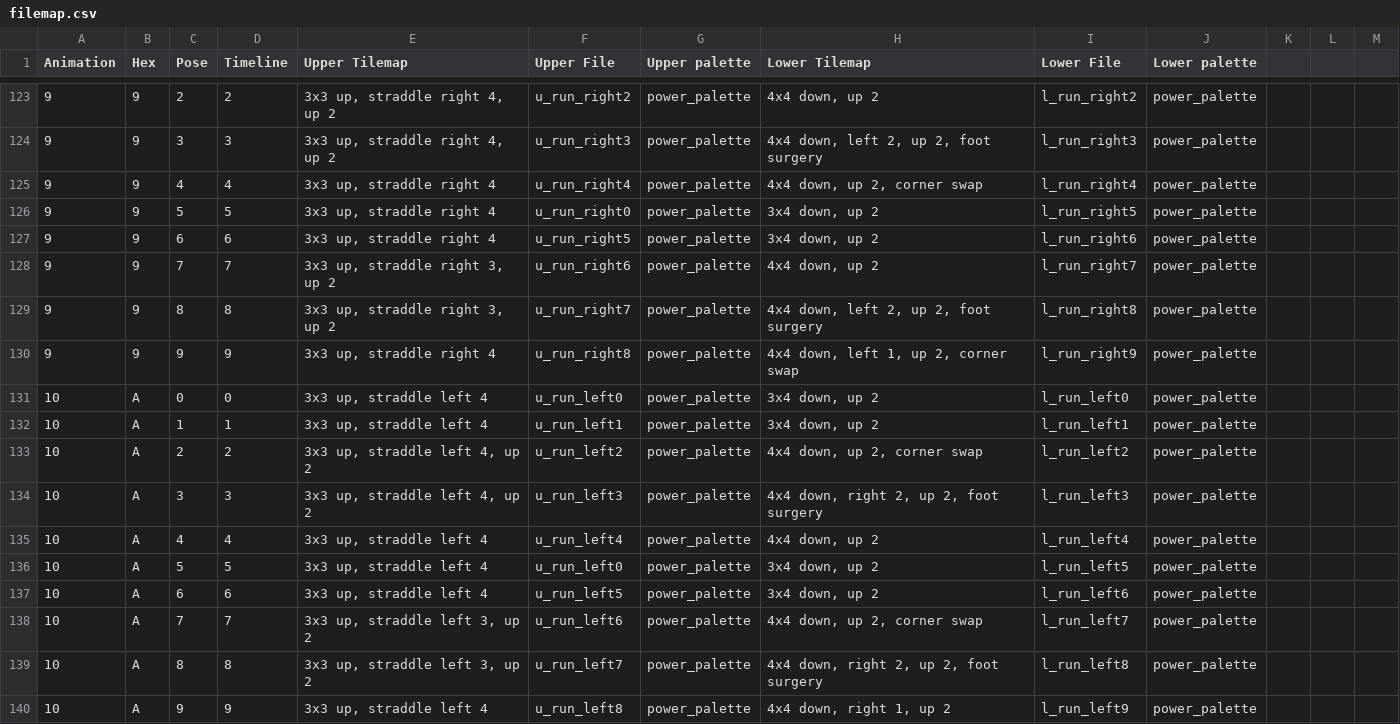
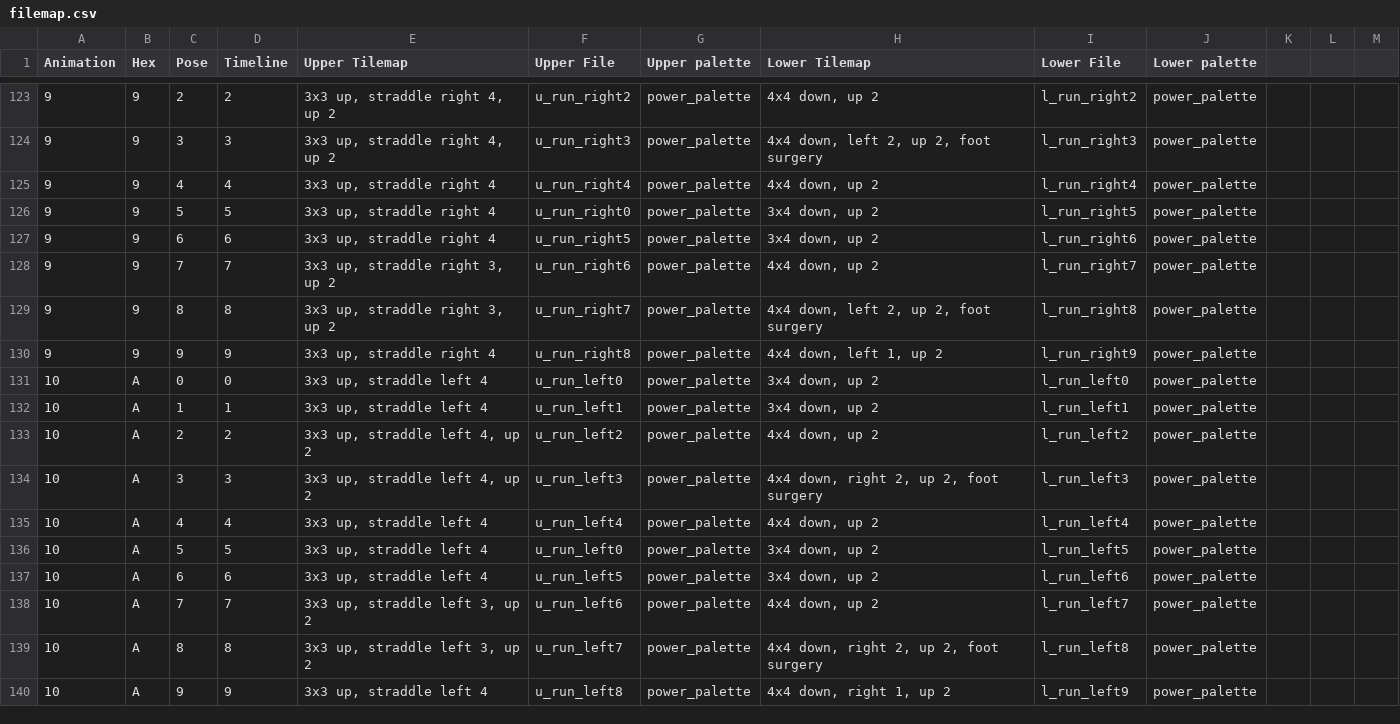
Before and after one commit to Artheau/SpriteSomething, a CSV file: resources/filemap.csv, drawn as a sheet; only a part is shown, gaps mark what is left out; the diff covers the shown part only.

```diff
--- a/resources/filemap.csv
+++ b/resources/filemap.csv
@@ -124,3 +124,3 @@ Animation;Hex;Pose;Timeline;Upper Tilemap;Upper File;Upper palette;Lower Tilemap
 9;9;3;3;3x3 up, straddle right 4, up 2;u_run_right3;power_palette;4x4 down, left 2, up 2, foot surgery;l_run_right3;power_palette;;;
-9;9;4;4;3x3 up, straddle right 4;u_run_right4;power_palette;4x4 down, up 2, corner swap;l_run_right4;power_palette;;;
+9;9;4;4;3x3 up, straddle right 4;u_run_right4;power_palette;4x4 down, up 2;l_run_right4;power_palette;;;
 9;9;5;5;3x3 up, straddle right 4;u_run_right0;power_palette;3x4 down, up 2;l_run_right5;power_palette;;;
@@ -129,6 +129,6 @@ Animation;Hex;Pose;Timeline;Upper Tilemap;Upper File;Upper palette;Lower Tilemap
 9;9;8;8;3x3 up, straddle right 3, up 2;u_run_right7;power_palette;4x4 down, left 2, up 2, foot surgery;l_run_right8;power_palette;;;
-9;9;9;9;3x3 up, straddle right 4;u_run_right8;power_palette;4x4 down, left 1, up 2, corner swap;l_run_right9;power_palette;;;
+9;9;9;9;3x3 up, straddle right 4;u_run_right8;power_palette;4x4 down, left 1, up 2;l_run_right9;power_palette;;;
 10;A;0;0;3x3 up, straddle left 4;u_run_left0;power_palette;3x4 down, up 2;l_run_left0;power_palette;;;
 10;A;1;1;3x3 up, straddle left 4;u_run_left1;power_palette;3x4 down, up 2;l_run_left1;power_palette;;;
-10;A;2;2;3x3 up, straddle left 4, up 2;u_run_left2;power_palette;4x4 down, up 2, corner swap;l_run_left2;power_palette;;;
+10;A;2;2;3x3 up, straddle left 4, up 2;u_run_left2;power_palette;4x4 down, up 2;l_run_left2;power_palette;;;
 10;A;3;3;3x3 up, straddle left 4, up 2;u_run_left3;power_palette;4x4 down, right 2, up 2, foot surgery;l_run_left3;power_palette;;;
@@ -137,3 +137,3 @@ Animation;Hex;Pose;Timeline;Upper Tilemap;Upper File;Upper palette;Lower Tilemap
 10;A;6;6;3x3 up, straddle left 4;u_run_left5;power_palette;3x4 down, up 2;l_run_left6;power_palette;;;
-10;A;7;7;3x3 up, straddle left 3, up 2;u_run_left6;power_palette;4x4 down, up 2, corner swap;l_run_left7;power_palette;;;
+10;A;7;7;3x3 up, straddle left 3, up 2;u_run_left6;power_palette;4x4 down, up 2;l_run_left7;power_palette;;;
 10;A;8;8;3x3 up, straddle left 3, up 2;u_run_left7;power_palette;4x4 down, right 2, up 2, foot surgery;l_run_left8;power_palette;;;
```
Also changed, not shown: 12 edited cells elsewhere in this file, 6 other files.
